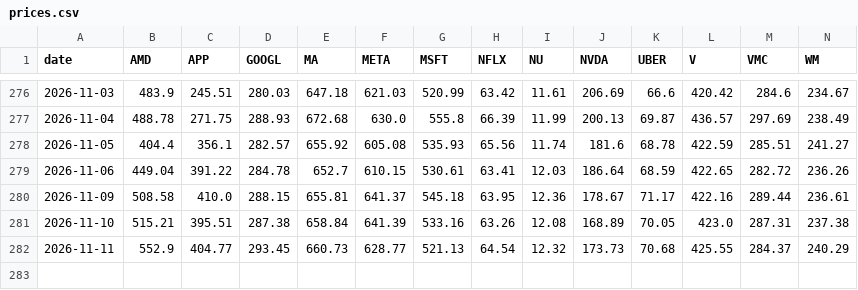
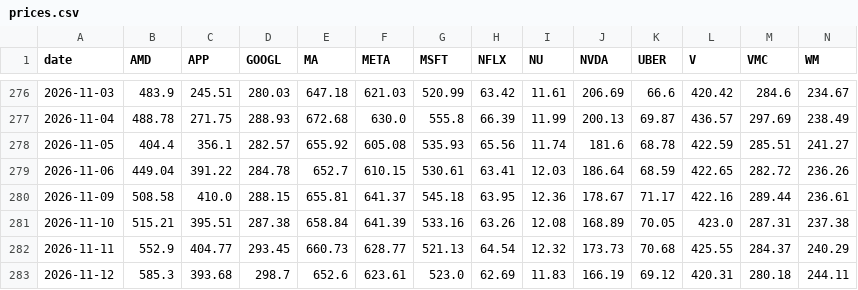
Before and after one commit to nicolasrole10/stocks-performance-dashboard, a CSV file: data/prices.csv, drawn as a sheet; only a part is shown, gaps mark what is left out; rows hold the shown columns only; the diff names each change by its address in the sheet, - before the commit and + after, or states it on an @@ line.

```diff
--- a/data/prices.csv
+++ b/data/prices.csv
+row 283: 2026-11-12 | 585.3 | 393.68 | 298.7 | 652.6 | 623.61 | 523.0 | 62.69 | 11.83 | 166.19 | 69.12 | 420.31 | 280.18 | 244.11
```
